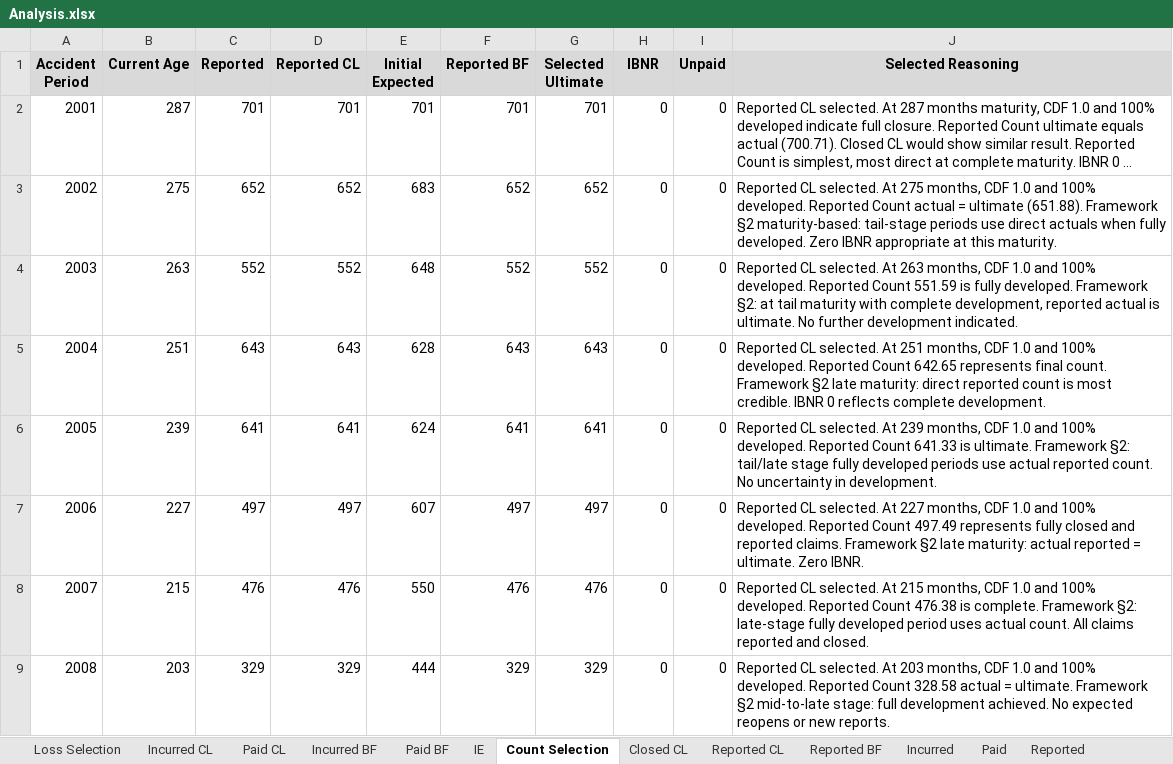
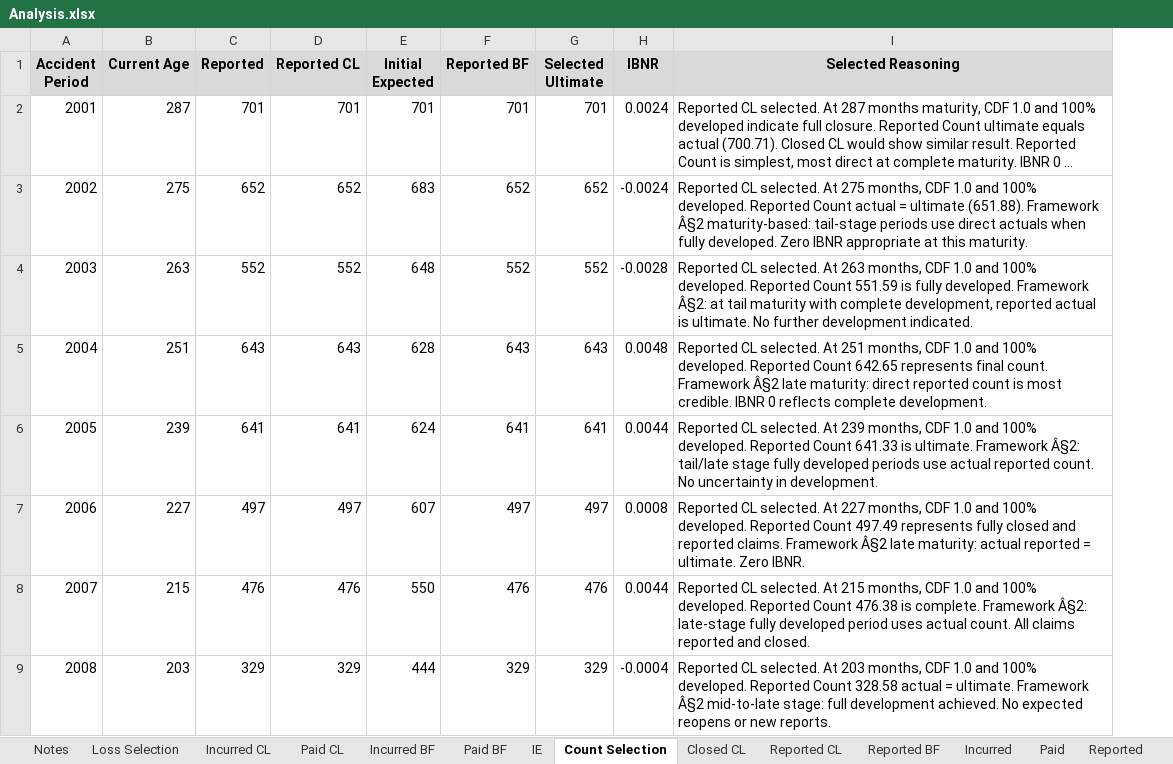
Before and after one commit to cas-team-analyst/team-analyst, an Excel workbook: sample-data/sample-run/Analysis.xlsx, sheet Count Selection, drawn as a sheet; only a part is shown; long unchanged cells end in …; values as stored, in another font and other column widths than the file's, no borders; removed rows and columns are numbered as before the commit, all else as after; the diff covers the shown part only; the diff names each change by its address in the sheet, - before the commit and + after, or states it on an @@ line.

```diff
--- a/sample-data/sample-run/Analysis.xlsx (sheet Count Selection)
+++ b/sample-data/sample-run/Analysis.xlsx (sheet Count Selection)
-column I (Unpaid), rows 2-9: all 0
-H2 (IBNR): 0
+H2 (IBNR): 0.0024
-H3 (IBNR): 0
+H3 (IBNR): -0.0024
-I3 (Selected Reasoning): …(651.88). Framework §2 maturity-based: tail-stage…
+I3 (Selected Reasoning): …(651.88). Framework Â§2 maturity-based: tail-stage…
-H4 (IBNR): 0
+H4 (IBNR): -0.0028
-I4 (Selected Reasoning): …developed. Framework §2: at tail…
+I4 (Selected Reasoning): …developed. Framework Â§2: at tail…
-H5 (IBNR): 0
+H5 (IBNR): 0.0048
-I5 (Selected Reasoning): …count. Framework §2 late maturity:…
+I5 (Selected Reasoning): …count. Framework Â§2 late maturity:…
-H6 (IBNR): 0
+H6 (IBNR): 0.0044
-I6 (Selected Reasoning): …ultimate. Framework §2: tail/late stage…
+I6 (Selected Reasoning): …ultimate. Framework Â§2: tail/late stage…
-H7 (IBNR): 0
+H7 (IBNR): 0.0008
-I7 (Selected Reasoning): …claims. Framework §2 late maturity:…
+I7 (Selected Reasoning): …claims. Framework Â§2 late maturity:…
-H8 (IBNR): 0
+H8 (IBNR): 0.0044
-I8 (Selected Reasoning): …complete. Framework §2: late-stage fully…
+I8 (Selected Reasoning): …complete. Framework Â§2: late-stage fully…
-H9 (IBNR): 0
+H9 (IBNR): -0.0004
-I9 (Selected Reasoning): …ultimate. Framework §2 mid-to-late stage:…
+I9 (Selected Reasoning): …ultimate. Framework Â§2 mid-to-late stage:…
```
Also changed, not shown: 38 edited cells elsewhere in this sheet, sheet Reported, sheet Incurred, sheet Paid, sheet Loss Selection, sheet Paid BF, sheet Paid CL, 2 more sheets, other sheet tabs, formulas that keep their value, sample-data/sample-run/selections/Chain Ladder Selections - LDFs.xlsx, sample-data/sample-run/selections/Ultimates.xlsx, 37 other files.
